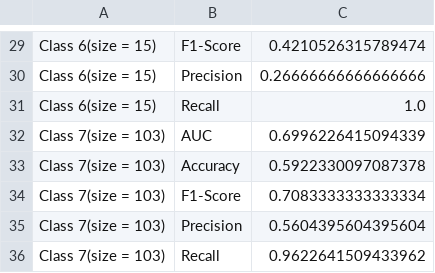
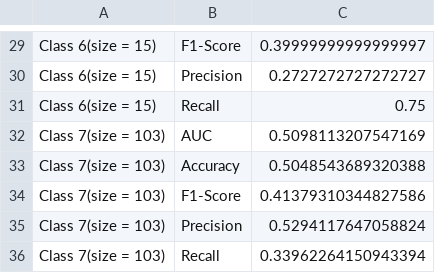
Before and after one commit to jackPhn/CSS581_Project, a CSV file: output/none_dl_results_by_category.csv, drawn as a sheet; only a part is shown, gaps mark what is left out; the diff covers the shown part only; the diff names each change by its address in the sheet, - before the commit and + after, or states it on an @@ line.

```diff
--- a/output/none_dl_results_by_category.csv
+++ b/output/none_dl_results_by_category.csv
-C29: 0.4210526315789474
+C29: 0.39999999999999997
-C30: 0.26666666666666666
+C30: 0.2727272727272727
-C31: 1.0
+C31: 0.75
-C32: 0.6996226415094339
+C32: 0.5098113207547169
-C33: 0.5922330097087378
+C33: 0.5048543689320388
-C34: 0.7083333333333334
+C34: 0.41379310344827586
-C35: 0.5604395604395604
+C35: 0.5294117647058824
-C36: 0.9622641509433962
+C36: 0.33962264150943394
```
Also changed, not shown: 28 edited cells elsewhere in this file, output/dl_results_by_category.csv, 29 other files.
